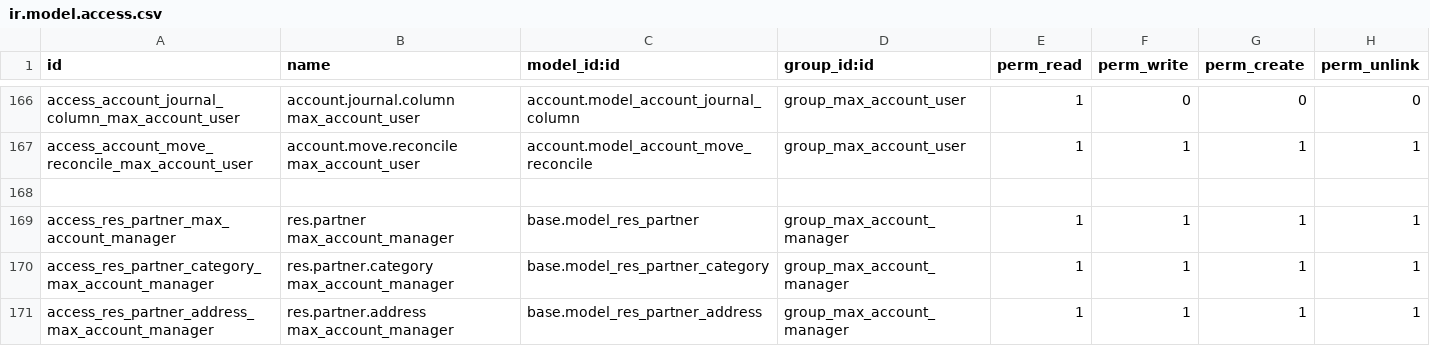
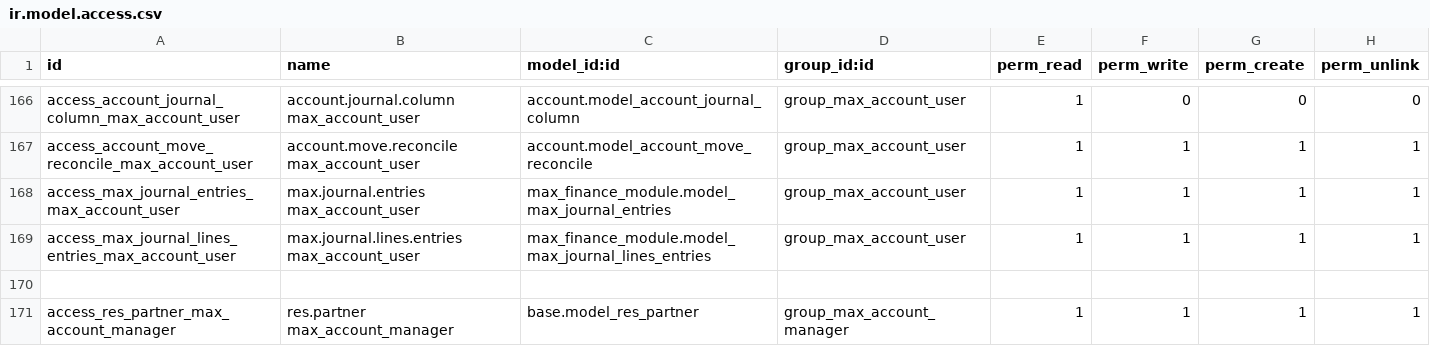
Before and after one commit to rhendymax/maxmega, a CSV file: security/ir.model.access.csv, drawn as a sheet; only a part is shown, gaps mark what is left out; the shorter side is filled out with more unchanged rows; the diff names each change by its address in the sheet, - before the commit and + after, or states it on an @@ line.

```diff
--- a/security/ir.model.access.csv
+++ b/security/ir.model.access.csv
+row 168: access_max_journal_entries_max_account_user | max.journal.entries max_account_user | max_finance_module.model_max_journal_entries | group_max_account_user | 1 | 1 | 1 | 1
+row 169: access_max_journal_lines_entries_max_account_user | max.journal.lines.entries max_account_user | max_finance_module.model_max_journal_lines_entries | group_max_account_user | 1 | 1 | 1 | 1
```
